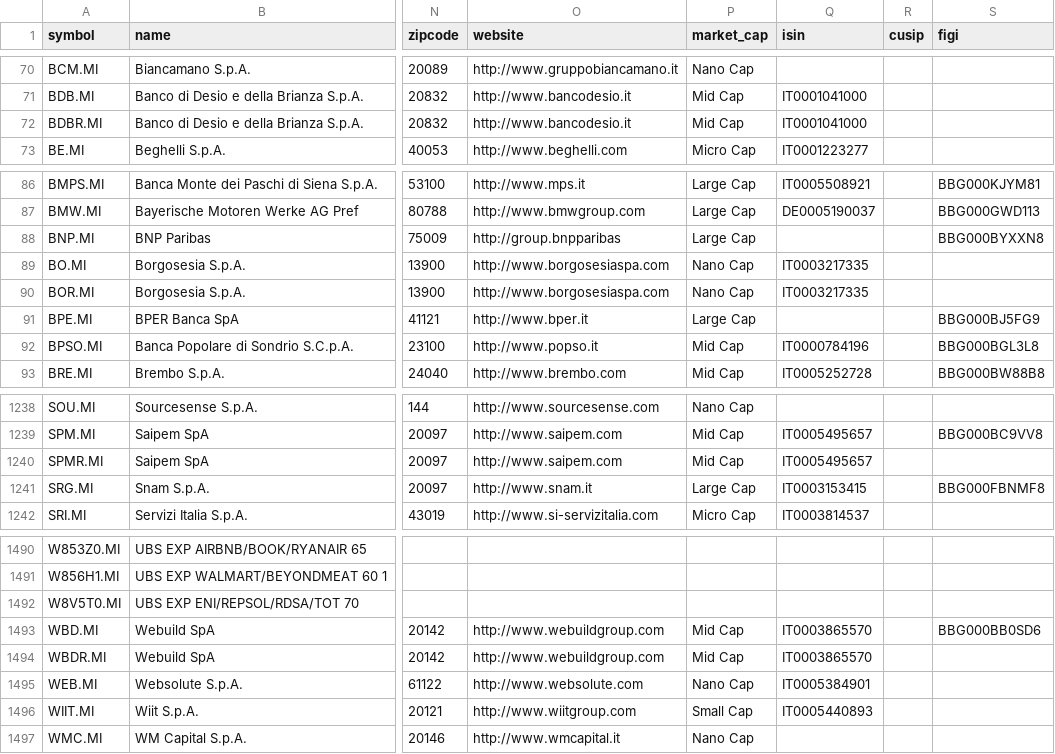
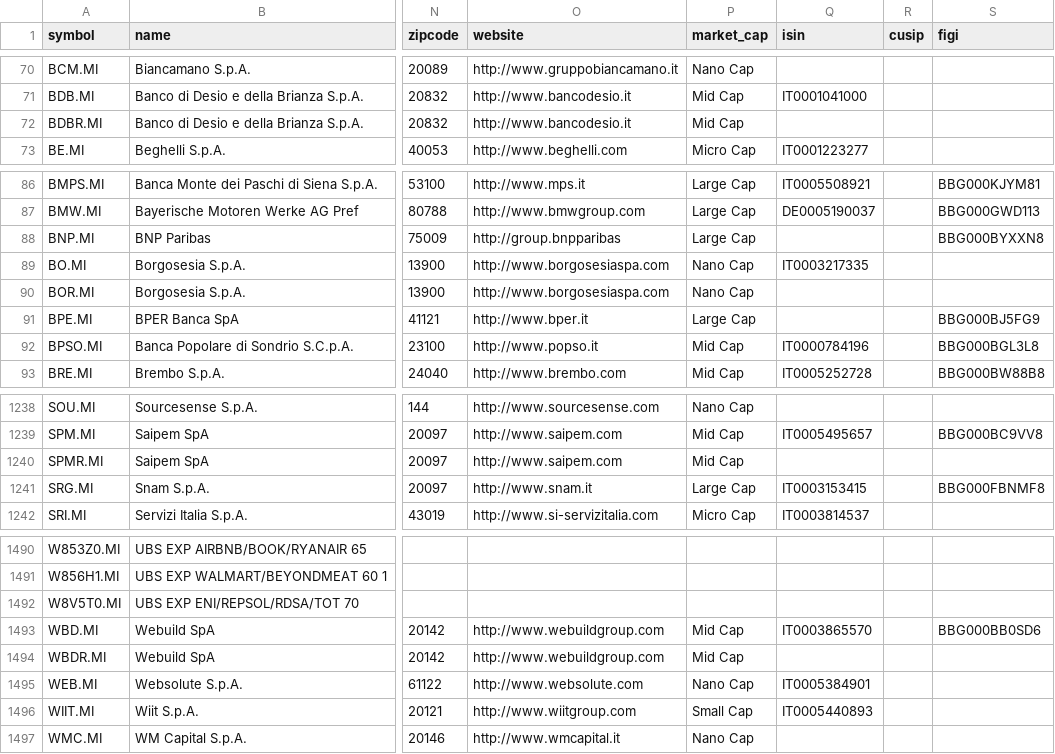
Before and after one commit to JerBouma/FinanceDatabase, a CSV file: database/equities/MIL.csv, drawn as a sheet; only a part is shown, gaps mark what is left out; the diff names each change by its address in the sheet, - before the commit and + after, or states it on an @@ line.

```diff
--- a/database/equities/MIL.csv
+++ b/database/equities/MIL.csv
-Q72 (isin): IT0001041000
+Q72 (isin): (empty)
-Q90 (isin): IT0003217335
+Q90 (isin): (empty)
-Q1240 (isin): IT0005495657
+Q1240 (isin): (empty)
-Q1494 (isin): IT0003865570
+Q1494 (isin): (empty)
```
Also changed, not shown: database/equities/AMS.csv, database/equities/EBS.csv, 25 other files.
